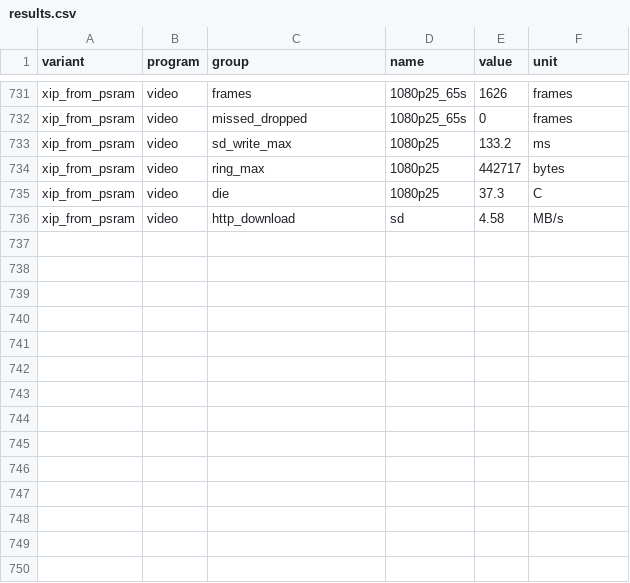
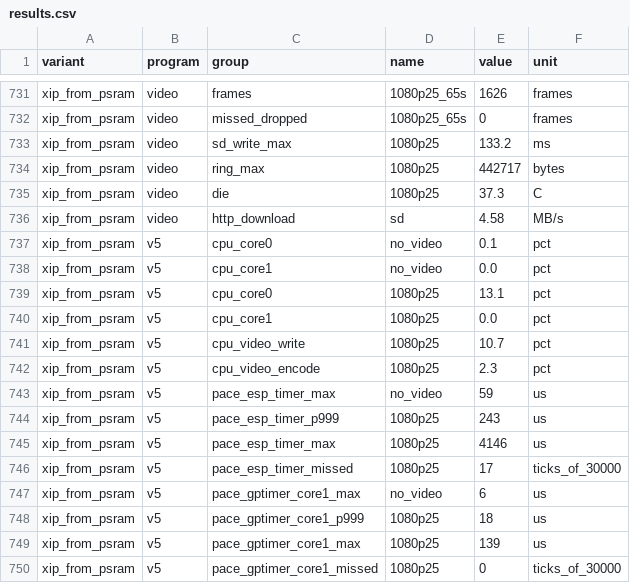
Before and after one commit to alexander-moiseichuk/coludo, a CSV file: doc/benches/avionics-20261005/results.csv, drawn as a sheet; only a part is shown, gaps mark what is left out.

```diff
--- a/doc/benches/avionics-20261005/results.csv
+++ b/doc/benches/avionics-20261005/results.csv
@@ -736 +736,15 @@ xip_from_psram;video;die;1080p25;37.3;C
 xip_from_psram;video;http_download;sd;4.58;MB/s
+xip_from_psram;v5;cpu_core0;no_video;0.1;pct
+xip_from_psram;v5;cpu_core1;no_video;0.0;pct
+xip_from_psram;v5;cpu_core0;1080p25;13.1;pct
+xip_from_psram;v5;cpu_core1;1080p25;0.0;pct
+xip_from_psram;v5;cpu_video_write;1080p25;10.7;pct
+xip_from_psram;v5;cpu_video_encode;1080p25;2.3;pct
+xip_from_psram;v5;pace_esp_timer_max;no_video;59;us
+xip_from_psram;v5;pace_esp_timer_p999;1080p25;243;us
+xip_from_psram;v5;pace_esp_timer_max;1080p25;4146;us
+xip_from_psram;v5;pace_esp_timer_missed;1080p25;17;ticks_of_30000
+xip_from_psram;v5;pace_gptimer_core1_max;no_video;6;us
+xip_from_psram;v5;pace_gptimer_core1_p999;1080p25;18;us
+xip_from_psram;v5;pace_gptimer_core1_max;1080p25;139;us
+xip_from_psram;v5;pace_gptimer_core1_missed;1080p25;0;ticks_of_30000
```
Also changed, not shown: 5 other files.
